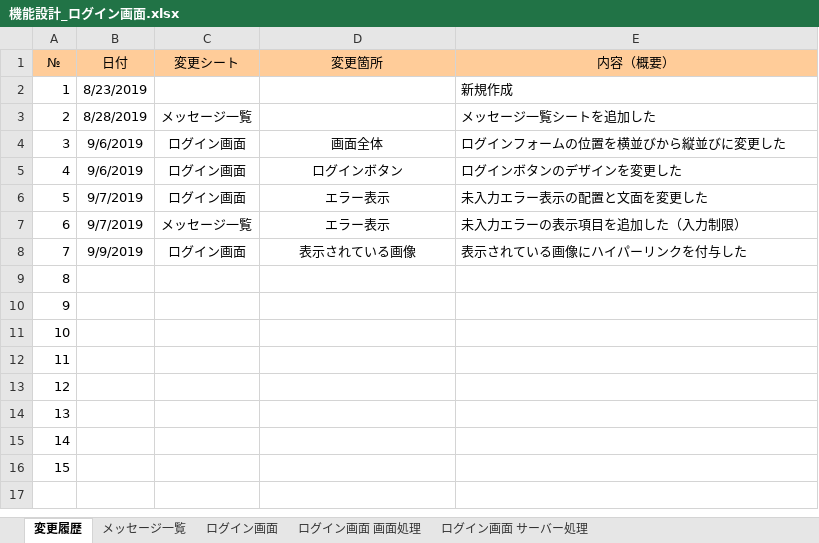
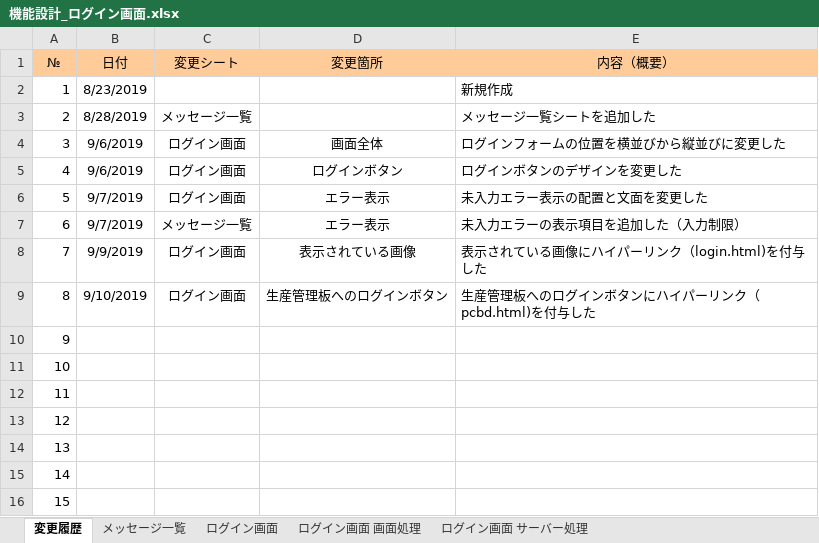
Before and after one commit to kentoserma/PCBD, an Excel workbook: 関連帳票/機能設計書/機能設計_ログイン画面.xlsx, sheet 変更履歴, drawn as a sheet; values as stored, in another font and other column widths than the file's, no borders; the diff names each change by its address in the sheet, - before the commit and + after, or states it on an @@ line.

Commit message:
生産管理板へのログインボタンにハイパーリンク(pcbd.html)を付与した

```diff
--- a/関連帳票/機能設計書/機能設計_ログイン画面.xlsx (sheet 変更履歴)
+++ b/関連帳票/機能設計書/機能設計_ログイン画面.xlsx (sheet 変更履歴)
-E8 (内容（概要）): 表示されている画像にハイパーリンクを付与した
+E8 (内容（概要）): 表示されている画像にハイパーリンク（login.html)を付与した
-B9 (日付): (empty)
+B9 (日付): 9/10/2019
-C9 (変更シート): (empty)
+C9 (変更シート): ログイン画面
-D9 (変更箇所): (empty)
+D9 (変更箇所): 生産管理板へのログインボタン
-E9 (内容（概要）): (empty)
+E9 (内容（概要）): 生産管理板へのログインボタンにハイパーリンク（pcbd.html)を付与した
```
Also changed, not shown: 1 other file.
